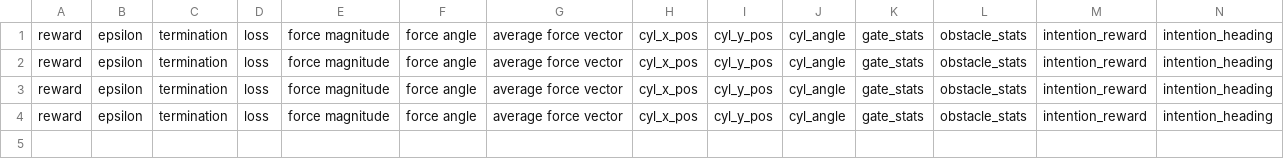
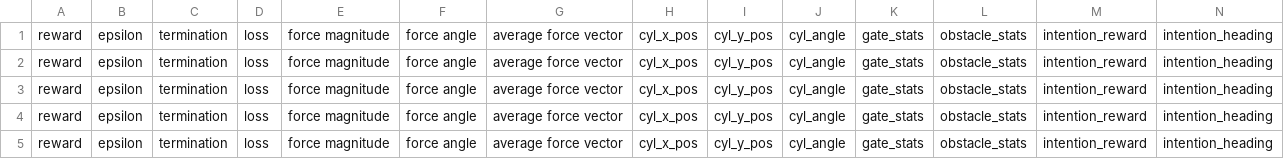
Before and after one commit to jdbloom/RL-CollectiveTransport, a CSV file: pytorch/recording_folder/Data/Data_Episode_0.csv, drawn as a sheet; only a part is shown; rows hold the shown columns only; the diff names each change by its address in the sheet, - before the commit and + after, or states it on an @@ line.

```diff
--- a/pytorch/recording_folder/Data/Data_Episode_0.csv
+++ b/pytorch/recording_folder/Data/Data_Episode_0.csv
+row 5: reward | epsilon | termination | loss | force magnitude | force angle | average force vector | cyl_x_pos | cyl_y_pos | cyl_angle | gate_stats | obstacle_stats | intention_reward | intention_heading
```
Also changed, not shown: 8 other files.
